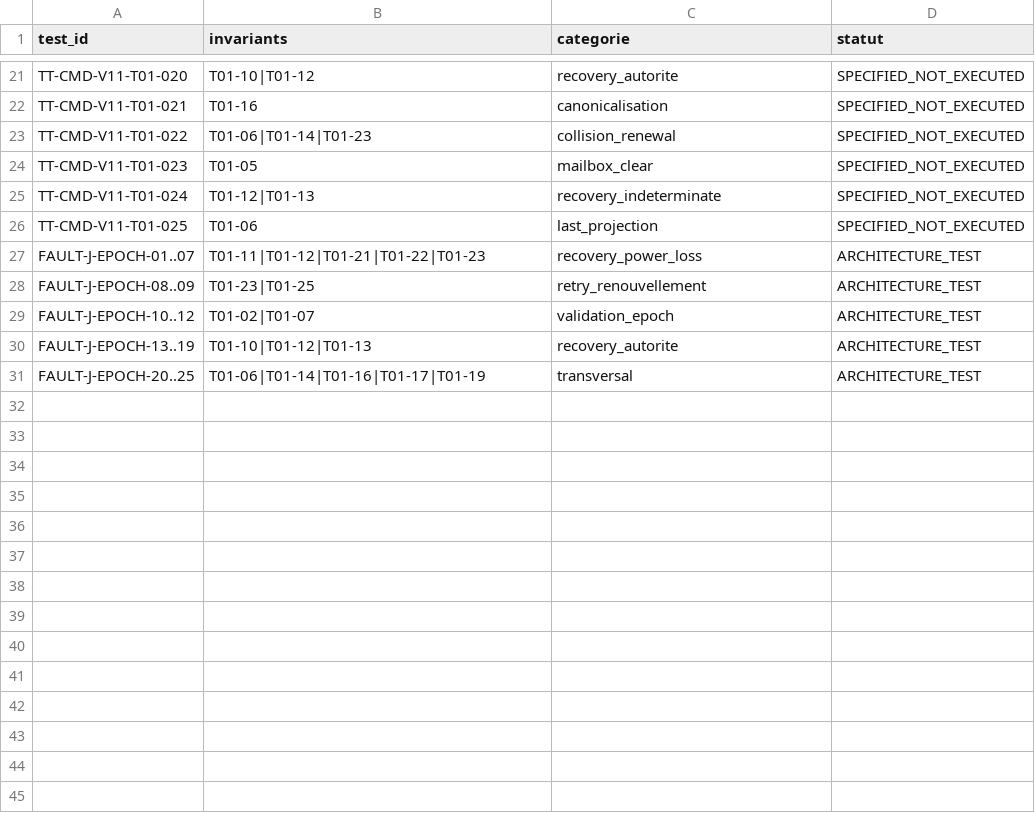
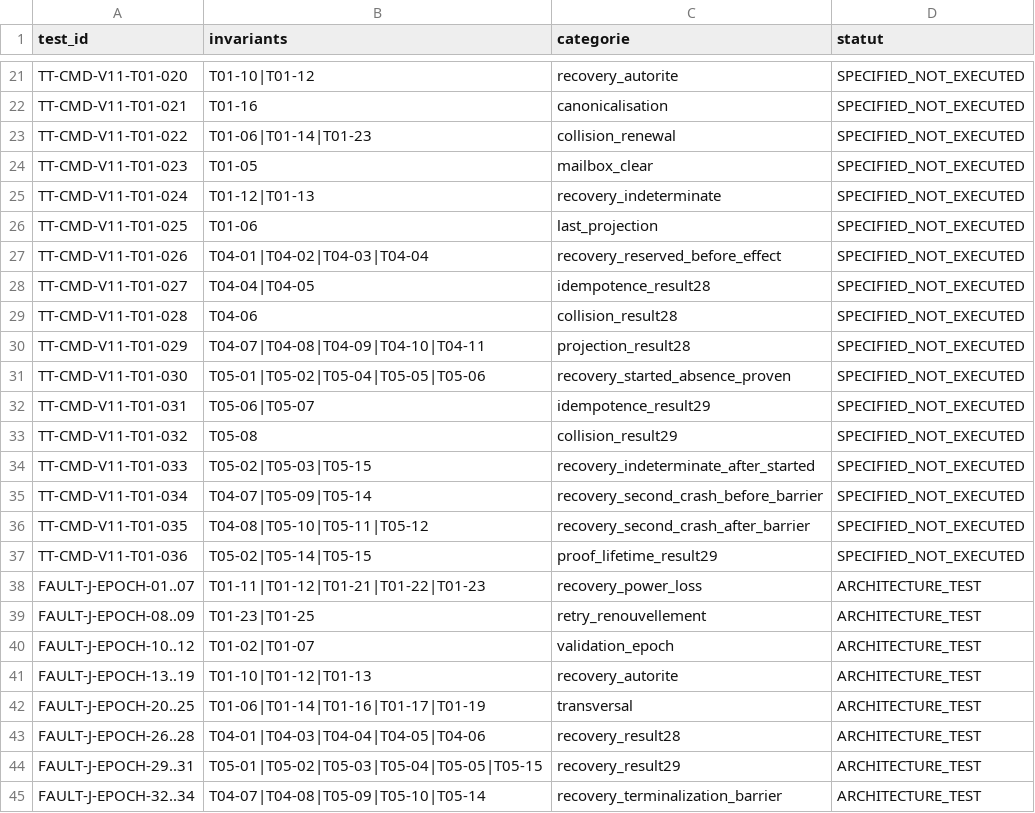
Before and after one commit to loloLR17/MSM_vibe, a CSV file: Modbus RTU/02_Validation/FT_CMD/V1_1_TRANSACTION_01/FT-CMD-V11-TRANSACTION-01_matrice_couverture.csv, drawn as a sheet; only a part is shown, gaps mark what is left out; the diff names each change by its address in the sheet, - before the commit and + after, or states it on an @@ line.

Commit message:
Architecture: freeze V1.1 recovery results 28 29

```diff
--- a/Modbus RTU/02_Validation/FT_CMD/V1_1_TRANSACTION_01/FT-CMD-V11-TRANSACTION-01_matrice_couverture.csv
+++ b/Modbus RTU/02_Validation/FT_CMD/V1_1_TRANSACTION_01/FT-CMD-V11-TRANSACTION-01_matrice_couverture.csv
+row 27: TT-CMD-V11-T01-026 | T04-01|T04-02|T04-03|T04-04 | recovery_reserved_before_effect | SPECIFIED_NOT_EXECUTED
+row 28: TT-CMD-V11-T01-027 | T04-04|T04-05 | idempotence_result28 | SPECIFIED_NOT_EXECUTED
+row 29: TT-CMD-V11-T01-028 | T04-06 | collision_result28 | SPECIFIED_NOT_EXECUTED
+row 30: TT-CMD-V11-T01-029 | T04-07|T04-08|T04-09|T04-10|T04-11 | projection_result28 | SPECIFIED_NOT_EXECUTED
+row 31: TT-CMD-V11-T01-030 | T05-01|T05-02|T05-04|T05-05|T05-06 | recovery_started_absence_proven | SPECIFIED_NOT_EXECUTED
+row 32: TT-CMD-V11-T01-031 | T05-06|T05-07 | idempotence_result29 | SPECIFIED_NOT_EXECUTED
+row 33: TT-CMD-V11-T01-032 | T05-08 | collision_result29 | SPECIFIED_NOT_EXECUTED
+row 34: TT-CMD-V11-T01-033 | T05-02|T05-03|T05-15 | recovery_indeterminate_after_started | SPECIFIED_NOT_EXECUTED
+row 35: TT-CMD-V11-T01-034 | T04-07|T05-09|T05-14 | recovery_second_crash_before_barrier | SPECIFIED_NOT_EXECUTED
+row 36: TT-CMD-V11-T01-035 | T04-08|T05-10|T05-11|T05-12 | recovery_second_crash_after_barrier | SPECIFIED_NOT_EXECUTED
+row 37: TT-CMD-V11-T01-036 | T05-02|T05-14|T05-15 | proof_lifetime_result29 | SPECIFIED_NOT_EXECUTED
+row 43: FAULT-J-EPOCH-26..28 | T04-01|T04-03|T04-04|T04-05|T04-06 | recovery_result28 | ARCHITECTURE_TEST
+row 44: FAULT-J-EPOCH-29..31 | T05-01|T05-02|T05-03|T05-04|T05-05|T05-15 | recovery_result29 | ARCHITECTURE_TEST
+row 45: FAULT-J-EPOCH-32..34 | T04-07|T04-08|T05-09|T05-10|T05-14 | recovery_terminalization_barrier | ARCHITECTURE_TEST
```
Also changed, not shown: Modbus RTU/02_Validation/mapping_unifie/V1_1/tr2_mapping_unifie_logique_v1_1.csv, 6 other files.
